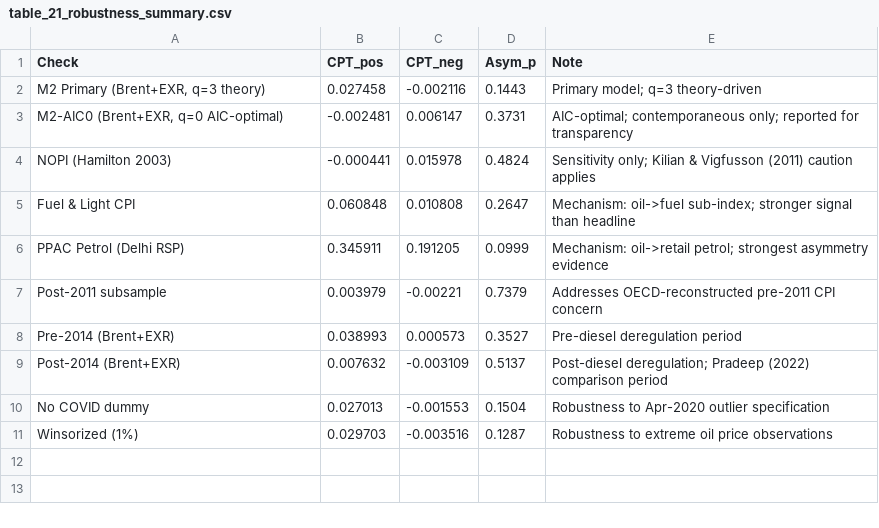
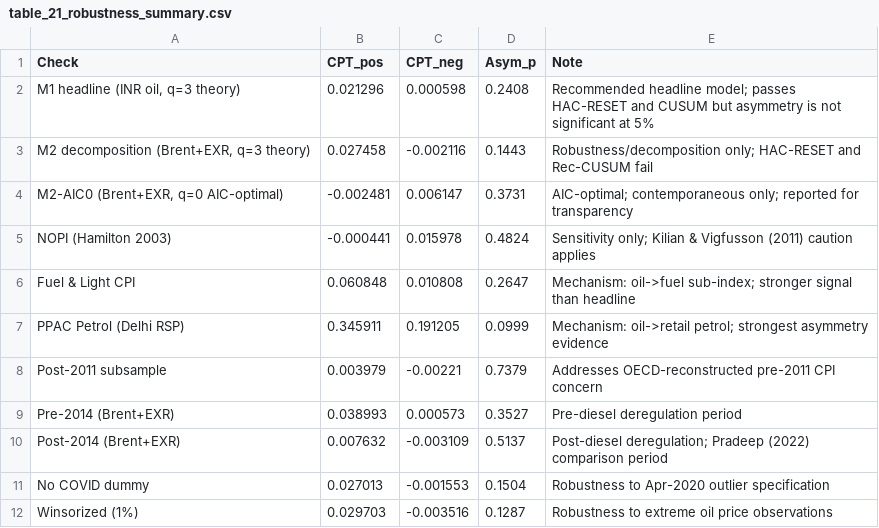
Before and after one commit to pentoshi007/nardl-gem, a CSV file: improved/outputs/tables/table_21_robustness_summary.csv, drawn as a sheet.

```diff
--- a/improved/outputs/tables/table_21_robustness_summary.csv
+++ b/improved/outputs/tables/table_21_robustness_summary.csv
@@ -1,3 +1,4 @@
 "Check","CPT_pos","CPT_neg","Asym_p","Note"
-"M2 Primary (Brent+EXR, q=3 theory)",0.027458,-0.002116,0.1443,"Primary model; q=3 theory-driven"
+"M1 headline (INR oil, q=3 theory)",0.021296,0.000598,0.2408,"Recommended headline model; passes HAC-RESET and CUSUM but asymmetry is not significant at 5%"
+"M2 decomposition (Brent+EXR, q=3 theory)",0.027458,-0.002116,0.1443,"Robustness/decomposition only; HAC-RESET and Rec-CUSUM fail"
 "M2-AIC0 (Brent+EXR, q=0 AIC-optimal)",-0.002481,0.006147,0.3731,"AIC-optimal; contemporaneous only; reported for transparency"
```
Also changed, not shown: improved/outputs/tables/table_10_model_comparison.csv, improved/outputs/tables/table_20_lag_sensitivity.csv, 19 other files.
